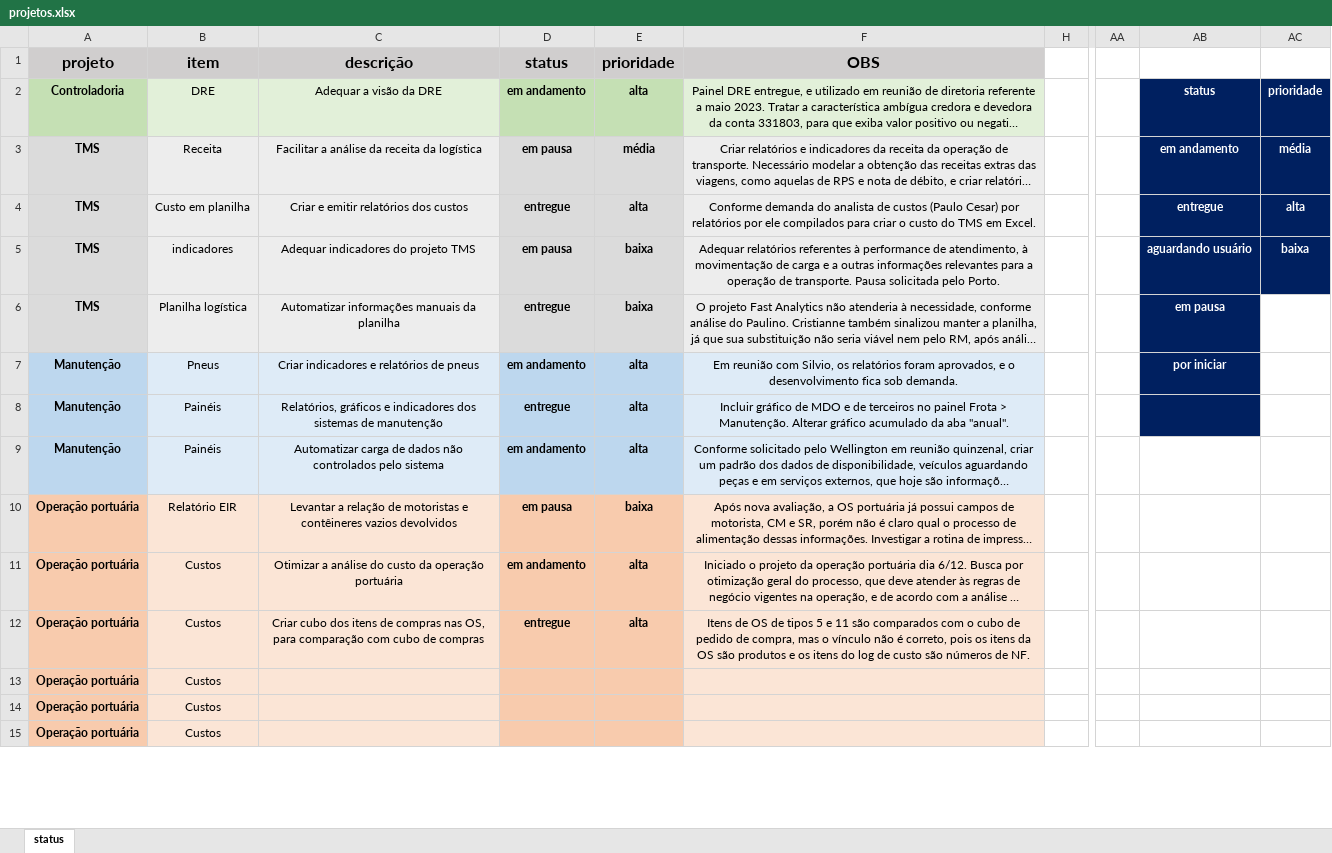
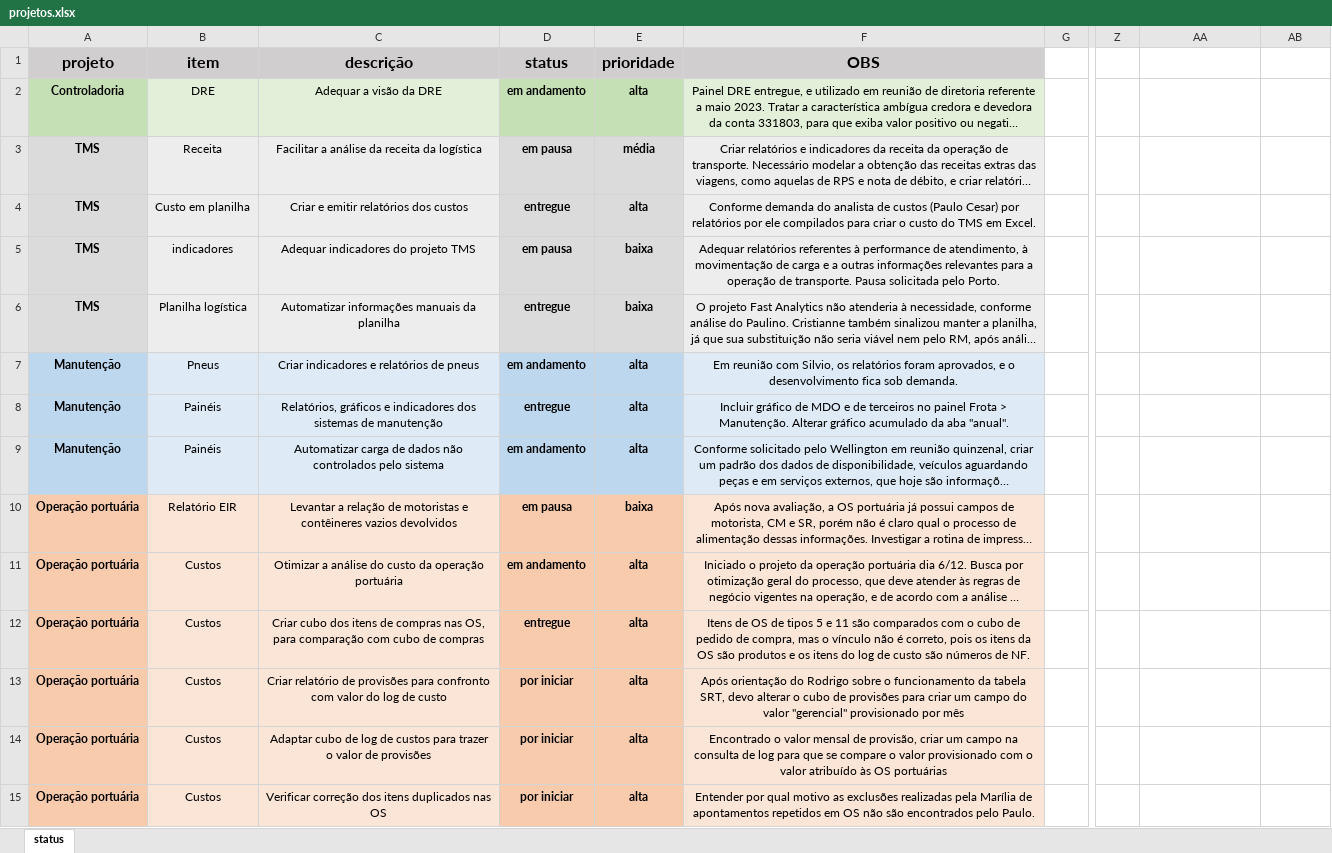
Before and after one commit to MUnilink/cubos, an Excel workbook: projetos.xlsx, sheet status, drawn as a sheet; only a part is shown, gaps mark what is left out; long unchanged cells end in …; values as stored, in another font and other column widths than the file's, no borders; addresses are those after the commit; the diff covers the shown part only; the diff names each change by its address in the sheet, - before the commit and + after, or states it on an @@ line.

Commit message:
atualizações do projeto de desempenho das operações portuárias

```diff
--- a/projetos.xlsx (sheet status)
+++ b/projetos.xlsx (sheet status)
-AA2: status
+AA2: (empty)
-AA2:AB5 fill: #002060
+AA2:AB5 fill: none
-AB2: prioridade
+AB2: (empty)
-AA3: em andamento
+AA3: (empty)
-AB3: média
+AB3: (empty)
-AA4: entregue
+AA4: (empty)
-AB4: alta
+AB4: (empty)
-AA5: aguardando usuário
+AA5: (empty)
-AB5: baixa
+AB5: (empty)
-AA6: em pausa
+AA6: (empty)
-AA6:AA8 fill: #002060
+AA6:AA8 fill: none
-AA7: por iniciar
+AA7: (empty)
-C13 (descrição): (empty)
+C13 (descrição): Criar relatório de provisões para confronto com valor do log de custo
-D13:D15 (status): (empty)
+D13:D15 (status): por iniciar
-E13:E15 (prioridade): (empty)
+E13:E15 (prioridade): alta
-F13 (OBS): (empty)
+F13 (OBS): Após orientação do Rodrigo sobre o funcionamento da tabela SRT, devo alterar o cubo de provisões para criar um campo do valor "gerencial" provisionado por mês
-C14 (descrição): (empty)
+C14 (descrição): Adaptar cubo de log de custos para trazer o valor de provisões
-F14 (OBS): (empty)
+F14 (OBS): Encontrado o valor mensal de provisão, criar um campo na consulta de log para que se compare o valor provisionado com o valor atribuído às OS portuárias
-C15 (descrição): (empty)
+C15 (descrição): Verificar correção dos itens duplicados nas OS
-F15 (OBS): (empty)
+F15 (OBS): Entender por qual motivo as exclusões realizadas pela Marília de apontamentos repetidos em OS não são encontrados pelo Paulo.
```
Also changed, not shown: 28 added rows and 1 removed row elsewhere in this sheet.
